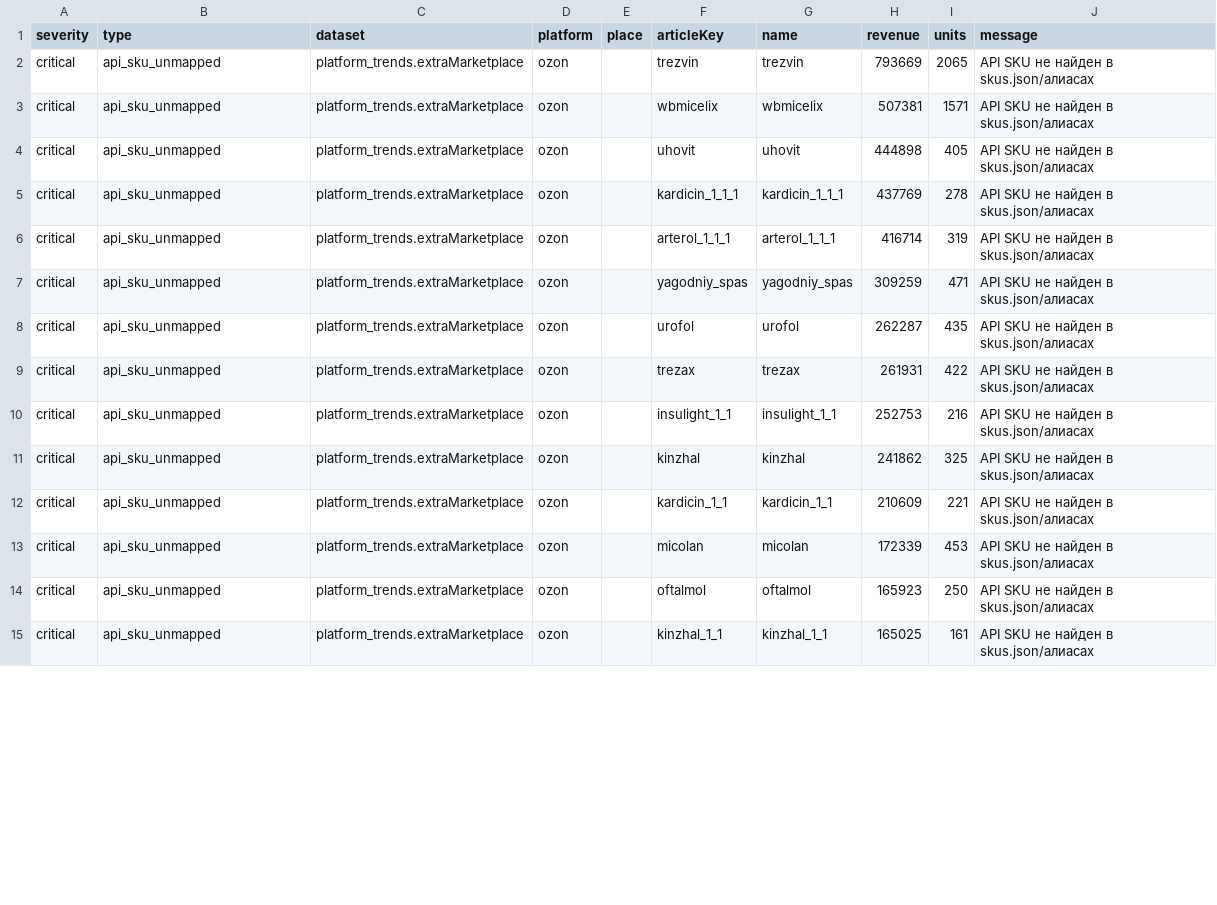
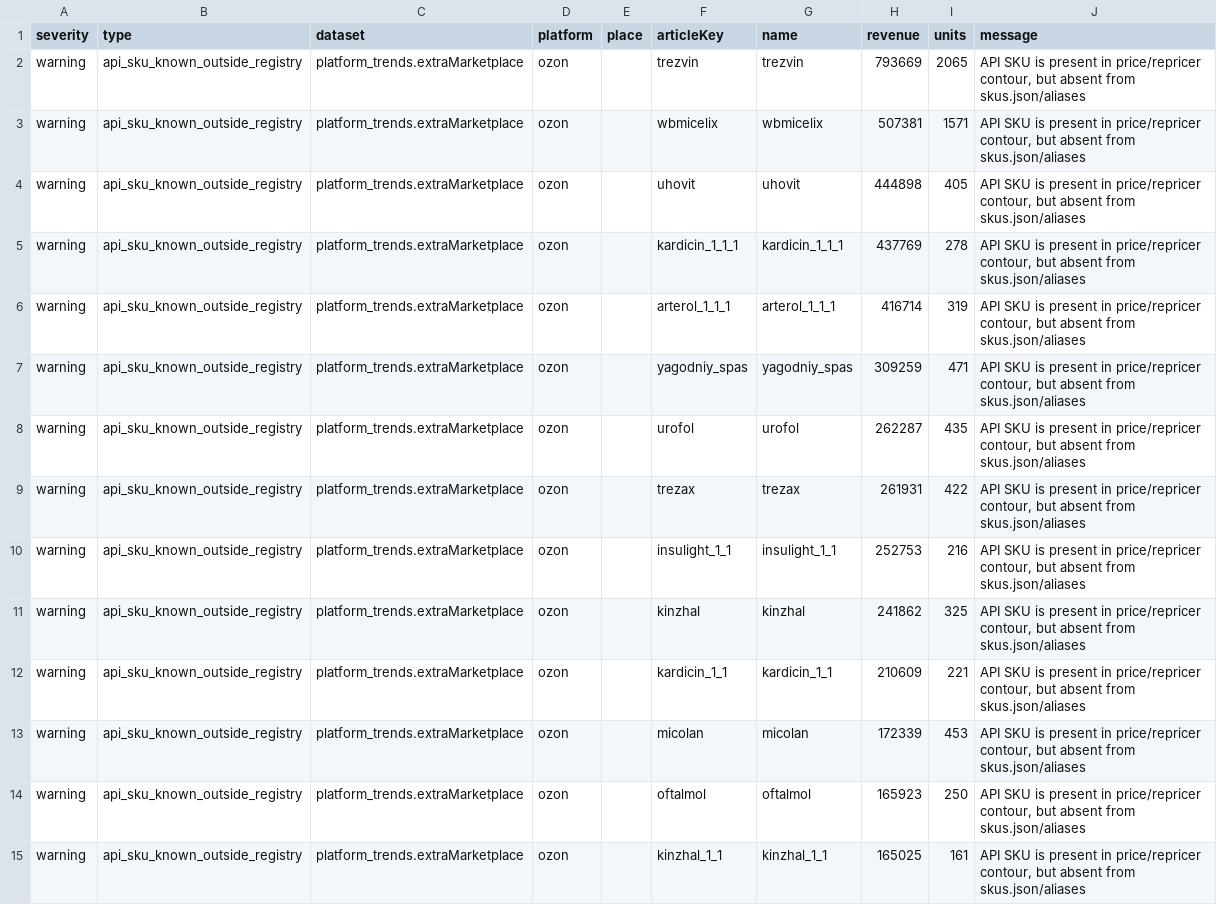
Before and after one commit to Alisia777/Harisma, a CSV file: data/portal_data_quality_issues.csv, drawn as a sheet; only a part is shown; the diff covers the shown part only.

```diff
--- a/data/portal_data_quality_issues.csv
+++ b/data/portal_data_quality_issues.csv
@@ -1,15 +1,15 @@
 severity;type;dataset;platform;place;articleKey;name;revenue;units;message
-"critical";"api_sku_unmapped";"platform_trends.extraMarketplace";"ozon";"";"trezvin";"trezvin";"793669";"2065";"API SKU не найден в skus.json/алиасах"
-"critical";"api_sku_unmapped";"platform_trends.extraMarketplace";"ozon";"";"wbmicelix";"wbmicelix";"507381";"1571";"API SKU не найден в skus.json/алиасах"
-"critical";"api_sku_unmapped";"platform_trends.extraMarketplace";"ozon";"";"uhovit";"uhovit";"444898";"405";"API SKU не найден в skus.json/алиасах"
-"critical";"api_sku_unmapped";"platform_trends.extraMarketplace";"ozon";"";"kardicin_1_1_1";"kardicin_1_1_1";"437769";"278";"API SKU не найден в skus.json/алиасах"
-"critical";"api_sku_unmapped";"platform_trends.extraMarketplace";"ozon";"";"arterol_1_1_1";"arterol_1_1_1";"416714";"319";"API SKU не найден в skus.json/алиасах"
-"critical";"api_sku_unmapped";"platform_trends.extraMarketplace";"ozon";"";"yagodniy_spas";"yagodniy_spas";"309259";"471";"API SKU не найден в skus.json/алиасах"
-"critical";"api_sku_unmapped";"platform_trends.extraMarketplace";"ozon";"";"urofol";"urofol";"262287";"435";"API SKU не найден в skus.json/алиасах"
-"critical";"api_sku_unmapped";"platform_trends.extraMarketplace";"ozon";"";"trezax";"trezax";"261931";"422";"API SKU не найден в skus.json/алиасах"
-"critical";"api_sku_unmapped";"platform_trends.extraMarketplace";"ozon";"";"insulight_1_1";"insulight_1_1";"252753";"216";"API SKU не найден в skus.json/алиасах"
-"critical";"api_sku_unmapped";"platform_trends.extraMarketplace";"ozon";"";"kinzhal";"kinzhal";"241862";"325";"API SKU не найден в skus.json/алиасах"
-"critical";"api_sku_unmapped";"platform_trends.extraMarketplace";"ozon";"";"kardicin_1_1";"kardicin_1_1";"210609";"221";"API SKU не найден в skus.json/алиасах"
-"critical";"api_sku_unmapped";"platform_trends.extraMarketplace";"ozon";"";"micolan";"micolan";"172339";"453";"API SKU не найден в skus.json/алиасах"
-"critical";"api_sku_unmapped";"platform_trends.extraMarketplace";"ozon";"";"oftalmol";"oftalmol";"165923";"250";"API SKU не найден в skus.json/алиасах"
-"critical";"api_sku_unmapped";"platform_trends.extraMarketplace";"ozon";"";"kinzhal_1_1";"kinzhal_1_1";"165025";"161";"API SKU не найден в skus.json/алиасах"
+"warning";"api_sku_known_outside_registry";"platform_trends.extraMarketplace";"ozon";"";"trezvin";"trezvin";"793669";"2065";"API SKU is present in price/repricer contour, but absent from skus.json/aliases"
+"warning";"api_sku_known_outside_registry";"platform_trends.extraMarketplace";"ozon";"";"wbmicelix";"wbmicelix";"507381";"1571";"API SKU is present in price/repricer contour, but absent from skus.json/aliases"
+"warning";"api_sku_known_outside_registry";"platform_trends.extraMarketplace";"ozon";"";"uhovit";"uhovit";"444898";"405";"API SKU is present in price/repricer contour, but absent from skus.json/aliases"
+"warning";"api_sku_known_outside_registry";"platform_trends.extraMarketplace";"ozon";"";"kardicin_1_1_1";"kardicin_1_1_1";"437769";"278";"API SKU is present in price/repricer contour, but absent from skus.json/aliases"
+"warning";"api_sku_known_outside_registry";"platform_trends.extraMarketplace";"ozon";"";"arterol_1_1_1";"arterol_1_1_1";"416714";"319";"API SKU is present in price/repricer contour, but absent from skus.json/aliases"
+"warning";"api_sku_known_outside_registry";"platform_trends.extraMarketplace";"ozon";"";"yagodniy_spas";"yagodniy_spas";"309259";"471";"API SKU is present in price/repricer contour, but absent from skus.json/aliases"
+"warning";"api_sku_known_outside_registry";"platform_trends.extraMarketplace";"ozon";"";"urofol";"urofol";"262287";"435";"API SKU is present in price/repricer contour, but absent from skus.json/aliases"
+"warning";"api_sku_known_outside_registry";"platform_trends.extraMarketplace";"ozon";"";"trezax";"trezax";"261931";"422";"API SKU is present in price/repricer contour, but absent from skus.json/aliases"
+"warning";"api_sku_known_outside_registry";"platform_trends.extraMarketplace";"ozon";"";"insulight_1_1";"insulight_1_1";"252753";"216";"API SKU is present in price/repricer contour, but absent from skus.json/aliases"
+"warning";"api_sku_known_outside_registry";"platform_trends.extraMarketplace";"ozon";"";"kinzhal";"kinzhal";"241862";"325";"API SKU is present in price/repricer contour, but absent from skus.json/aliases"
+"warning";"api_sku_known_outside_registry";"platform_trends.extraMarketplace";"ozon";"";"kardicin_1_1";"kardicin_1_1";"210609";"221";"API SKU is present in price/repricer contour, but absent from skus.json/aliases"
+"warning";"api_sku_known_outside_registry";"platform_trends.extraMarketplace";"ozon";"";"micolan";"micolan";"172339";"453";"API SKU is present in price/repricer contour, but absent from skus.json/aliases"
+"warning";"api_sku_known_outside_registry";"platform_trends.extraMarketplace";"ozon";"";"oftalmol";"oftalmol";"165923";"250";"API SKU is present in price/repricer contour, but absent from skus.json/aliases"
+"warning";"api_sku_known_outside_registry";"platform_trends.extraMarketplace";"ozon";"";"kinzhal_1_1";"kinzhal_1_1";"165025";"161";"API SKU is present in price/repricer contour, but absent from skus.json/aliases"
```
Also changed, not shown: 50 edited cells elsewhere in this file, data/api_sku_alias_review.csv, 11 other files.
